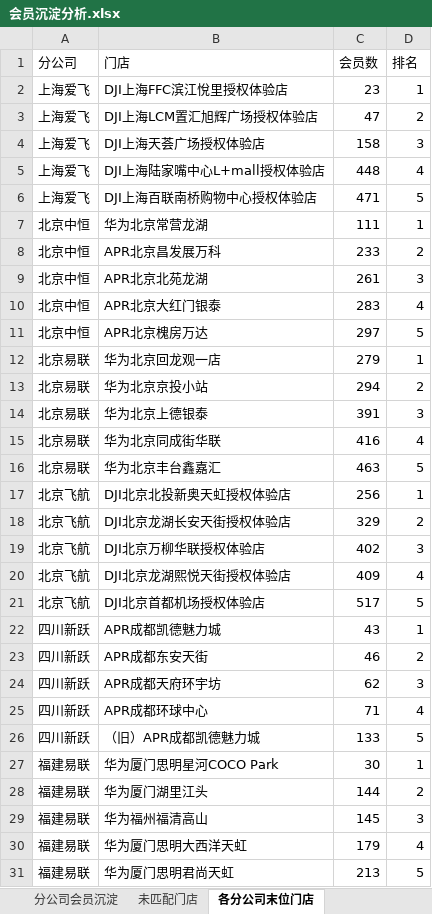
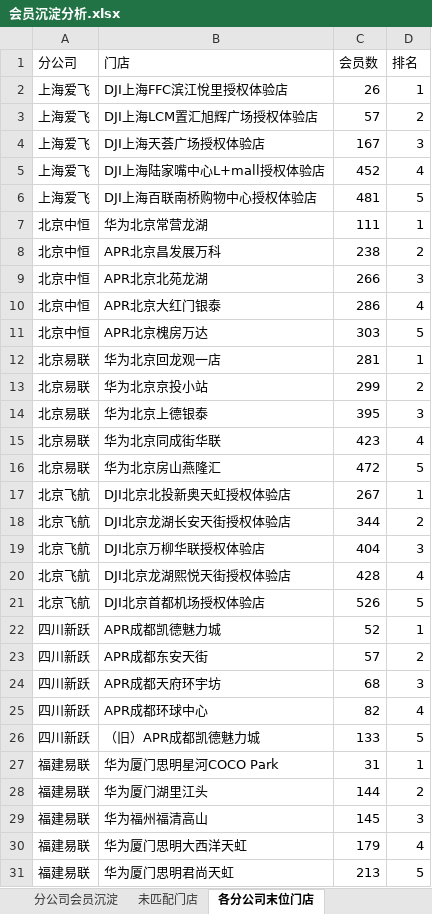
Before and after one commit to panghao007/retail-dashboard, an Excel workbook: member_deposit/会员沉淀分析.xlsx, sheet 各分公司末位门店, drawn as a sheet; values as stored, in another font and other column widths than the file's, no borders; the diff names each change by its address in the sheet, - before the commit and + after, or states it on an @@ line.

```diff
--- a/member_deposit/会员沉淀分析.xlsx (sheet 各分公司末位门店)
+++ b/member_deposit/会员沉淀分析.xlsx (sheet 各分公司末位门店)
-C2 (会员数): 23
+C2 (会员数): 26
-C3 (会员数): 47
+C3 (会员数): 57
-C4 (会员数): 158
+C4 (会员数): 167
-C5 (会员数): 448
+C5 (会员数): 452
-C6 (会员数): 471
+C6 (会员数): 481
-C8 (会员数): 233
+C8 (会员数): 238
-C9 (会员数): 261
+C9 (会员数): 266
-C10 (会员数): 283
+C10 (会员数): 286
-C11 (会员数): 297
+C11 (会员数): 303
-C12 (会员数): 279
+C12 (会员数): 281
-C13 (会员数): 294
+C13 (会员数): 299
-C14 (会员数): 391
+C14 (会员数): 395
-C15 (会员数): 416
+C15 (会员数): 423
-B16 (门店): 华为北京丰台鑫嘉汇
+B16 (门店): 华为北京房山燕隆汇
-C16 (会员数): 463
+C16 (会员数): 472
-C17 (会员数): 256
+C17 (会员数): 267
-C18 (会员数): 329
+C18 (会员数): 344
-C19 (会员数): 402
+C19 (会员数): 404
-C20 (会员数): 409
+C20 (会员数): 428
-C21 (会员数): 517
+C21 (会员数): 526
-C22 (会员数): 43
+C22 (会员数): 52
-C23 (会员数): 46
+C23 (会员数): 57
-C24 (会员数): 62
+C24 (会员数): 68
-C25 (会员数): 71
+C25 (会员数): 82
-C27 (会员数): 30
+C27 (会员数): 31
```
Also changed, not shown: sheet 分公司会员沉淀, sheet 未匹配门店, 2 other files.
